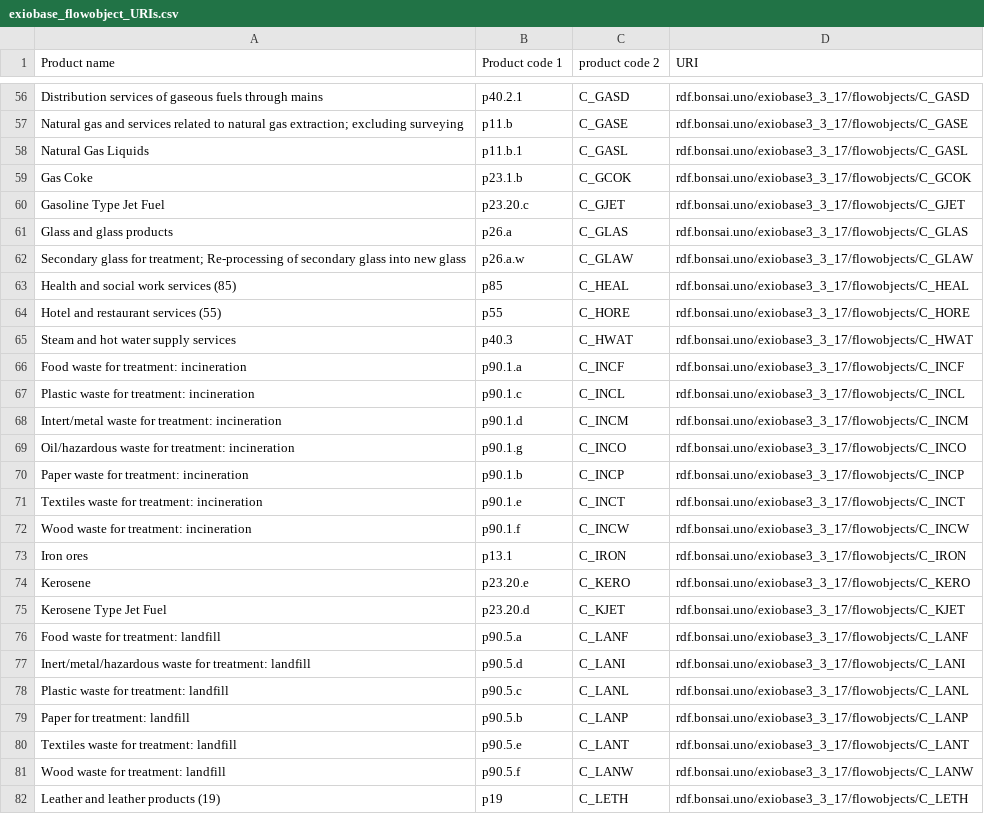
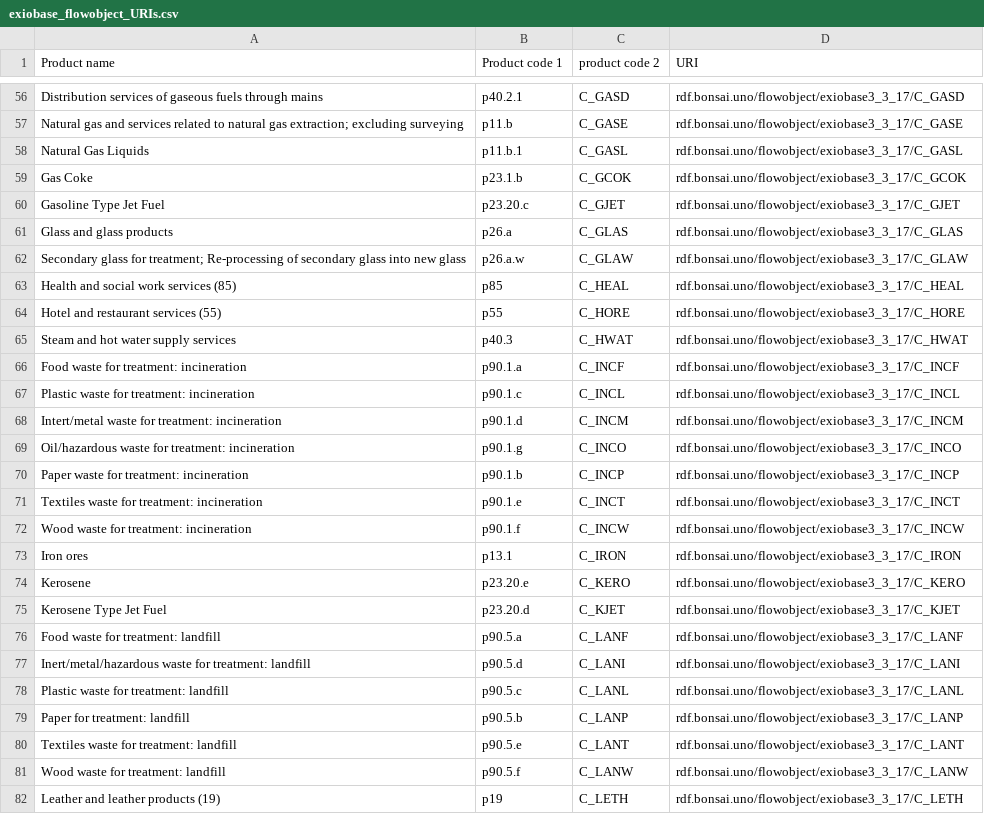
Before and after one commit to BONSAMURAIS/bontofrom, a CSV file: bontofrom/meta/exiobase_flowobject_URIs.csv, drawn as a sheet; only a part is shown, gaps mark what is left out; the diff covers the shown part only; the diff names each change by its address in the sheet, - before the commit and + after, or states it on an @@ line.

```diff
--- a/bontofrom/meta/exiobase_flowobject_URIs.csv
+++ b/bontofrom/meta/exiobase_flowobject_URIs.csv
-D56 (URI): rdf.bonsai.uno/exiobase3_3_17/flowobjects/C_GASD
+D56 (URI): rdf.bonsai.uno/flowobject/exiobase3_3_17/C_GASD
-D57 (URI): rdf.bonsai.uno/exiobase3_3_17/flowobjects/C_GASE
+D57 (URI): rdf.bonsai.uno/flowobject/exiobase3_3_17/C_GASE
-D58 (URI): rdf.bonsai.uno/exiobase3_3_17/flowobjects/C_GASL
+D58 (URI): rdf.bonsai.uno/flowobject/exiobase3_3_17/C_GASL
-D59 (URI): rdf.bonsai.uno/exiobase3_3_17/flowobjects/C_GCOK
+D59 (URI): rdf.bonsai.uno/flowobject/exiobase3_3_17/C_GCOK
-D60 (URI): rdf.bonsai.uno/exiobase3_3_17/flowobjects/C_GJET
+D60 (URI): rdf.bonsai.uno/flowobject/exiobase3_3_17/C_GJET
-D61 (URI): rdf.bonsai.uno/exiobase3_3_17/flowobjects/C_GLAS
+D61 (URI): rdf.bonsai.uno/flowobject/exiobase3_3_17/C_GLAS
-D62 (URI): rdf.bonsai.uno/exiobase3_3_17/flowobjects/C_GLAW
+D62 (URI): rdf.bonsai.uno/flowobject/exiobase3_3_17/C_GLAW
-D63 (URI): rdf.bonsai.uno/exiobase3_3_17/flowobjects/C_HEAL
+D63 (URI): rdf.bonsai.uno/flowobject/exiobase3_3_17/C_HEAL
-D64 (URI): rdf.bonsai.uno/exiobase3_3_17/flowobjects/C_HORE
+D64 (URI): rdf.bonsai.uno/flowobject/exiobase3_3_17/C_HORE
-D65 (URI): rdf.bonsai.uno/exiobase3_3_17/flowobjects/C_HWAT
+D65 (URI): rdf.bonsai.uno/flowobject/exiobase3_3_17/C_HWAT
-D66 (URI): rdf.bonsai.uno/exiobase3_3_17/flowobjects/C_INCF
+D66 (URI): rdf.bonsai.uno/flowobject/exiobase3_3_17/C_INCF
-D67 (URI): rdf.bonsai.uno/exiobase3_3_17/flowobjects/C_INCL
+D67 (URI): rdf.bonsai.uno/flowobject/exiobase3_3_17/C_INCL
-D68 (URI): rdf.bonsai.uno/exiobase3_3_17/flowobjects/C_INCM
+D68 (URI): rdf.bonsai.uno/flowobject/exiobase3_3_17/C_INCM
-D69 (URI): rdf.bonsai.uno/exiobase3_3_17/flowobjects/C_INCO
+D69 (URI): rdf.bonsai.uno/flowobject/exiobase3_3_17/C_INCO
-D70 (URI): rdf.bonsai.uno/exiobase3_3_17/flowobjects/C_INCP
+D70 (URI): rdf.bonsai.uno/flowobject/exiobase3_3_17/C_INCP
-D71 (URI): rdf.bonsai.uno/exiobase3_3_17/flowobjects/C_INCT
+D71 (URI): rdf.bonsai.uno/flowobject/exiobase3_3_17/C_INCT
-D72 (URI): rdf.bonsai.uno/exiobase3_3_17/flowobjects/C_INCW
+D72 (URI): rdf.bonsai.uno/flowobject/exiobase3_3_17/C_INCW
-D73 (URI): rdf.bonsai.uno/exiobase3_3_17/flowobjects/C_IRON
+D73 (URI): rdf.bonsai.uno/flowobject/exiobase3_3_17/C_IRON
-D74 (URI): rdf.bonsai.uno/exiobase3_3_17/flowobjects/C_KERO
+D74 (URI): rdf.bonsai.uno/flowobject/exiobase3_3_17/C_KERO
-D75 (URI): rdf.bonsai.uno/exiobase3_3_17/flowobjects/C_KJET
+D75 (URI): rdf.bonsai.uno/flowobject/exiobase3_3_17/C_KJET
-D76 (URI): rdf.bonsai.uno/exiobase3_3_17/flowobjects/C_LANF
+D76 (URI): rdf.bonsai.uno/flowobject/exiobase3_3_17/C_LANF
-D77 (URI): rdf.bonsai.uno/exiobase3_3_17/flowobjects/C_LANI
+D77 (URI): rdf.bonsai.uno/flowobject/exiobase3_3_17/C_LANI
-D78 (URI): rdf.bonsai.uno/exiobase3_3_17/flowobjects/C_LANL
+D78 (URI): rdf.bonsai.uno/flowobject/exiobase3_3_17/C_LANL
-D79 (URI): rdf.bonsai.uno/exiobase3_3_17/flowobjects/C_LANP
+D79 (URI): rdf.bonsai.uno/flowobject/exiobase3_3_17/C_LANP
-D80 (URI): rdf.bonsai.uno/exiobase3_3_17/flowobjects/C_LANT
+D80 (URI): rdf.bonsai.uno/flowobject/exiobase3_3_17/C_LANT
-D81 (URI): rdf.bonsai.uno/exiobase3_3_17/flowobjects/C_LANW
+D81 (URI): rdf.bonsai.uno/flowobject/exiobase3_3_17/C_LANW
-D82 (URI): rdf.bonsai.uno/exiobase3_3_17/flowobjects/C_LETH
+D82 (URI): rdf.bonsai.uno/flowobject/exiobase3_3_17/C_LETH
```
Also changed, not shown: 173 edited cells elsewhere in this file, 3 other files.
